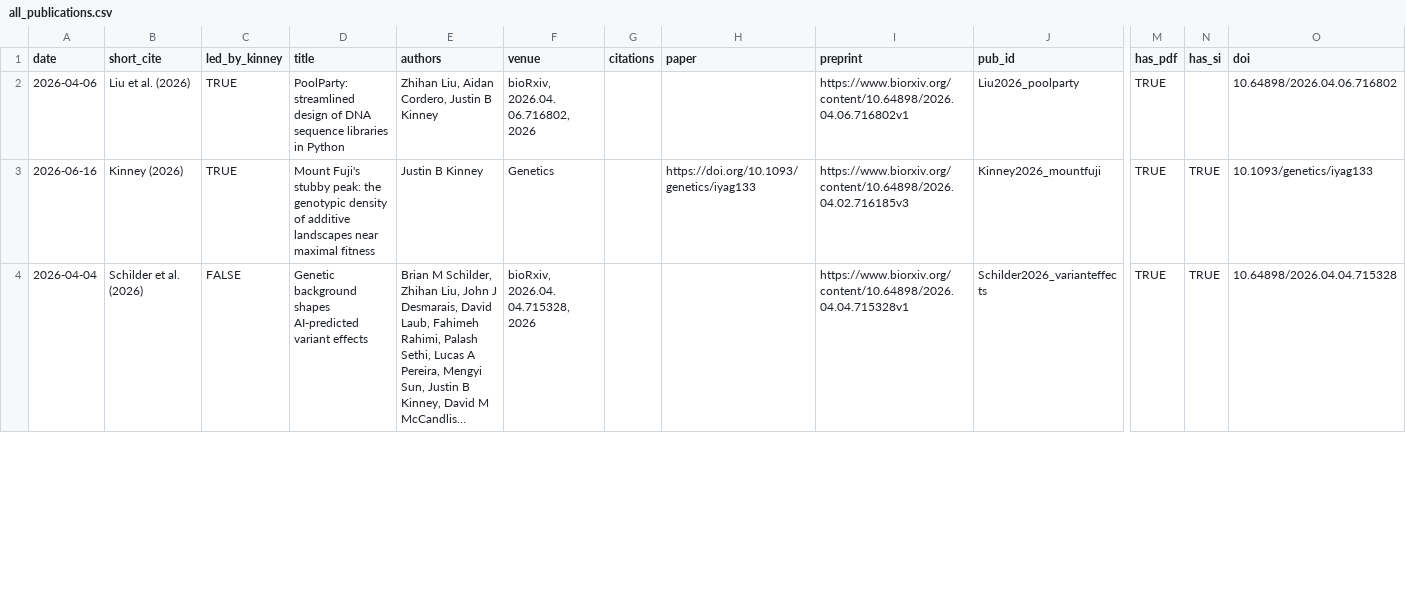
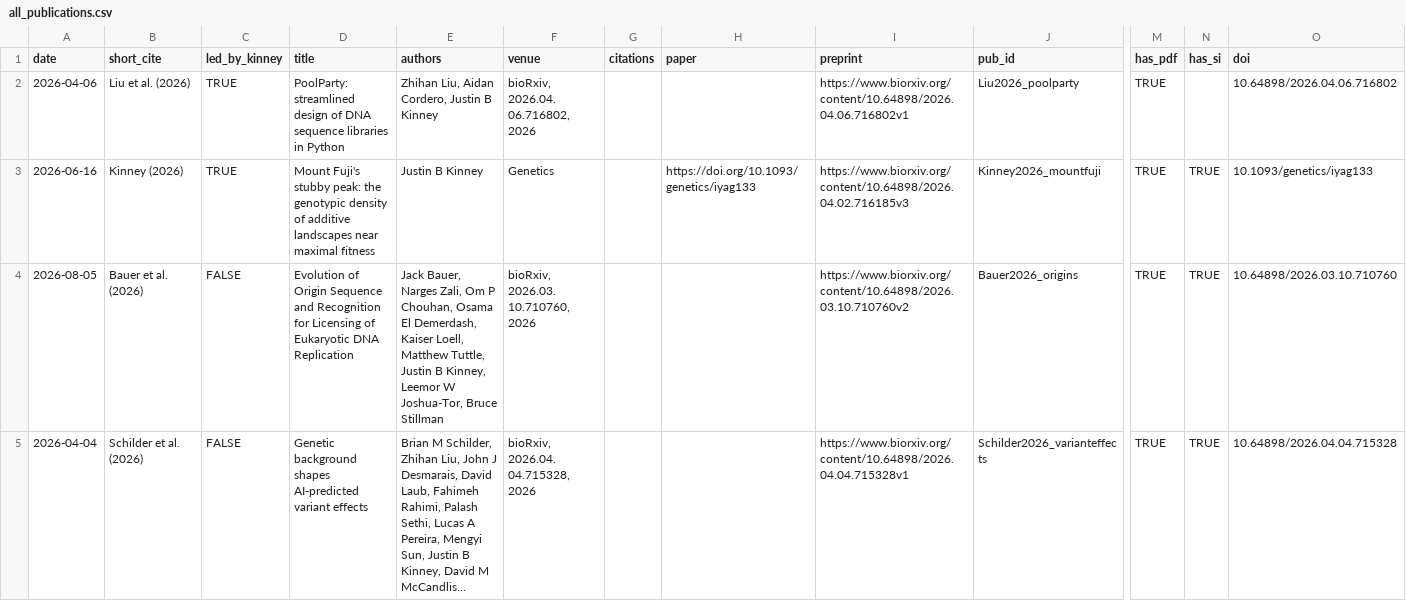
Before and after one commit to jbkinney/jbkinney.github.io, a CSV file: backend/all_publications.csv, drawn as a sheet; only a part is shown, gaps mark what is left out; long unchanged cells end in …; rows hold the shown columns only; the diff covers the shown part only; the diff names each change by its address in the sheet, - before the commit and + after, or states it on an @@ line.

Commit message:
Updated 24_zali bioRxiv preprint to v2

```diff
--- a/backend/all_publications.csv
+++ b/backend/all_publications.csv
+row 4: 2026-08-05 | Bauer et al. (2026) | FALSE | Evolution of Origin Sequence and Recognition for Licensing of Eukaryotic DNA Replication | Jack Bauer, Narges Zali, Om P Chouhan, Osama El Demerdash, Kaiser Loell, Matthew Tuttle, Justin B Kinney, Leemor W Joshua-Tor, Bruce Stillman | bioRxiv, 2026.03. 10.710760, 2026 |  |  | https://www.biorxiv.org/content/10.64898/2026.03.10.710760v2 | Bauer2026_origins | TRUE | TRUE | 10.64898/2026.03.10.710760
```
Also changed, not shown: 1 removed row elsewhere in this file, 3 other files.
